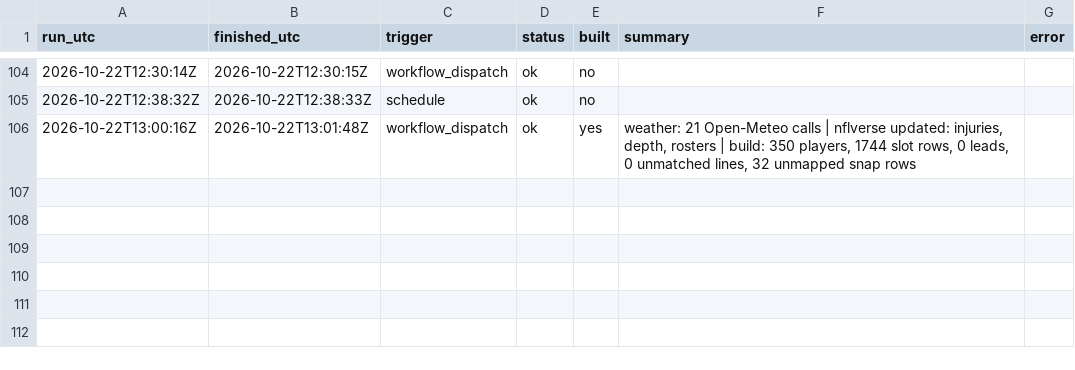
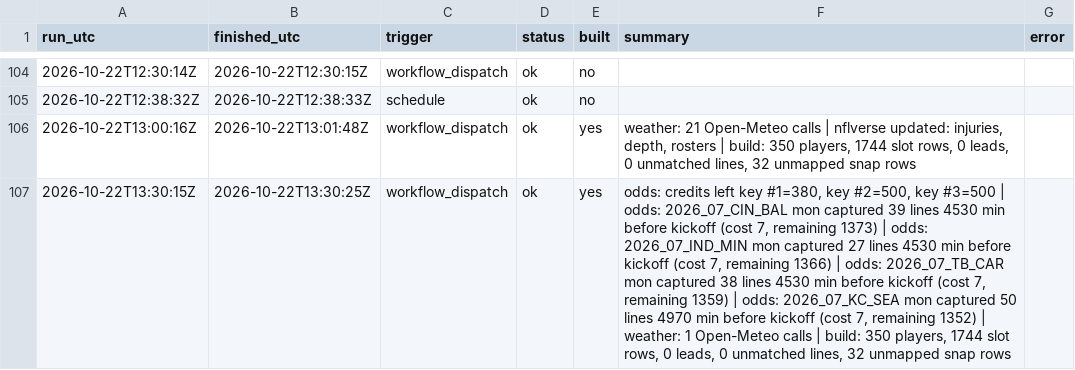
Before and after one commit to mvpeterson0-netizen/NFL-Odds-Tracker, a CSV file: data/runs/2026-10.csv, drawn as a sheet; only a part is shown, gaps mark what is left out; the diff names each change by its address in the sheet, - before the commit and + after, or states it on an @@ line.

```diff
--- a/data/runs/2026-10.csv
+++ b/data/runs/2026-10.csv
+row 107: 2026-10-22T13:30:15Z | 2026-10-22T13:30:25Z | workflow_dispatch | ok | yes | odds: credits left key #1=380, key #2=500, key #3=500 | odds: 2026_07_CIN_BAL mon captured 39 lines 4530 min before kickoff (cost 7, remaining 1373) | odds: 2026_07_IND_MIN mon captured 27 lines 4530 min before kickoff (cost 7, remaining 1366) | odds: 2026_07_TB_CAR mon captured 38 lines 4530 min before kickoff (cost 7, remaining 1359) | odds: 2026_07_KC_SEA mon captured 50 lines 4970 min before kickoff (cost 7, remaining 1352) | weather: 1 Open-Meteo calls | build: 350 players, 1744 slot rows, 0 leads, 0 unmatched lines, 32 unmapped snap rows
```
Also changed, not shown: data/pull_log.csv, data/slots.csv, 5 other files.
